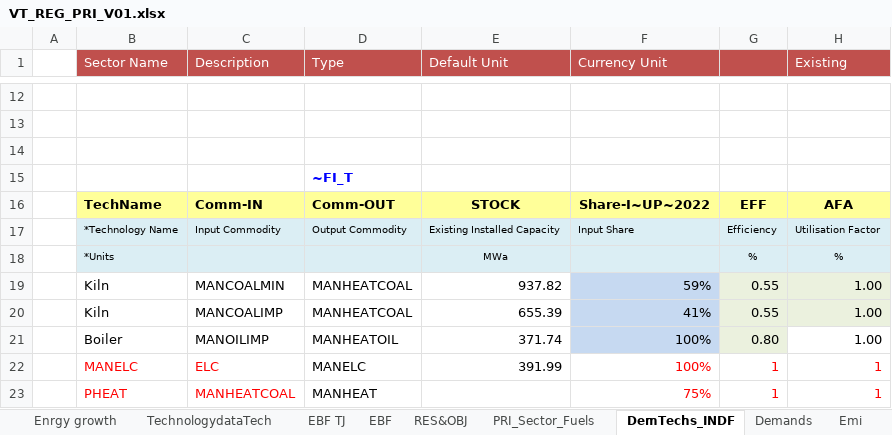
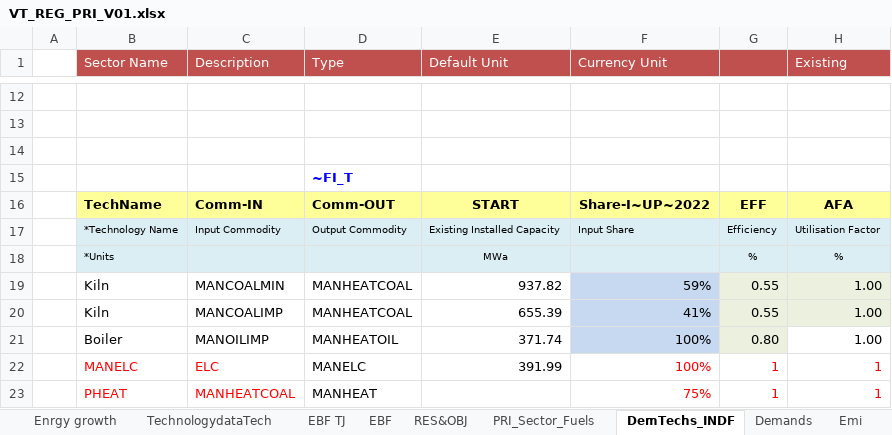
Before and after one commit to Tamenew/INDIND, an Excel workbook: VT_REG_PRI_V01.xlsx, sheet DemTechs_INDF, drawn as a sheet; only a part is shown, gaps mark what is left out; values as stored, in another font and other column widths than the file's, no borders; charts and pictures not drawn; the diff names each change by its address in the sheet, - before the commit and + after, or states it on an @@ line.

```diff
--- a/VT_REG_PRI_V01.xlsx (sheet DemTechs_INDF)
+++ b/VT_REG_PRI_V01.xlsx (sheet DemTechs_INDF)
-E16 (Default Unit): STOCK
+E16 (Default Unit): START
```
Also changed, not shown: sheet PRI_Sector_Fuels.
